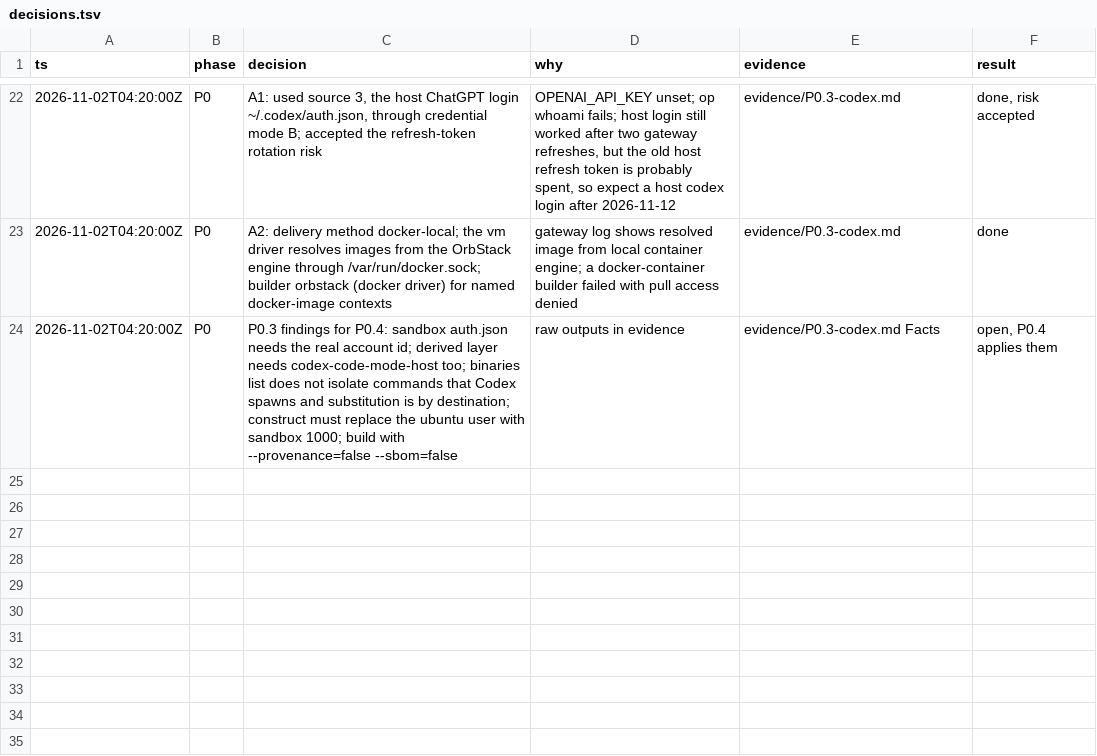
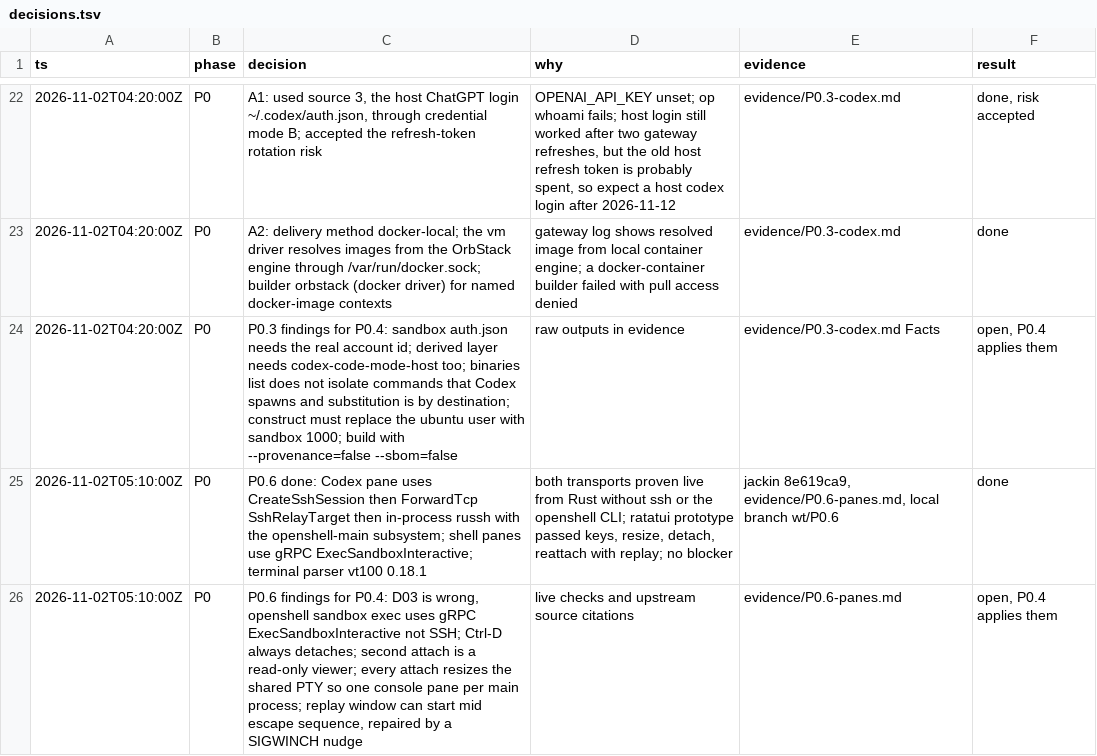
Before and after one commit to jackin-project/jackin, a TSV file: rewrite/decisions.tsv, drawn as a sheet; only a part is shown, gaps mark what is left out; the diff names each change by its address in the sheet, - before the commit and + after, or states it on an @@ line.

```diff
--- a/rewrite/decisions.tsv
+++ b/rewrite/decisions.tsv
+row 25: 2026-11-02T05:10:00Z | P0 | P0.6 done: Codex pane uses CreateSshSession then ForwardTcp SshRelayTarget then in-process russh with the openshell-main subsystem; shell panes use gRPC ExecSandboxInteractive; terminal parser vt100 0.18.1 | both transports proven live from Rust without ssh or the openshell CLI; ratatui prototype passed keys, resize, detach, reattach with replay; no blocker | jackin 8e619ca9, evidence/P0.6-panes.md, local branch wt/P0.6 | done
+row 26: 2026-11-02T05:10:00Z | P0 | P0.6 findings for P0.4: D03 is wrong, openshell sandbox exec uses gRPC ExecSandboxInteractive not SSH; Ctrl-D always detaches; second attach is a read-only viewer; every attach resizes the shared PTY so one console pane per main process; replay window can start mid escape sequence, repaired by a SIGWINCH nudge | live checks and upstream source citations | evidence/P0.6-panes.md | open, P0.4 applies them
```
Also changed, not shown: 1 other file.
